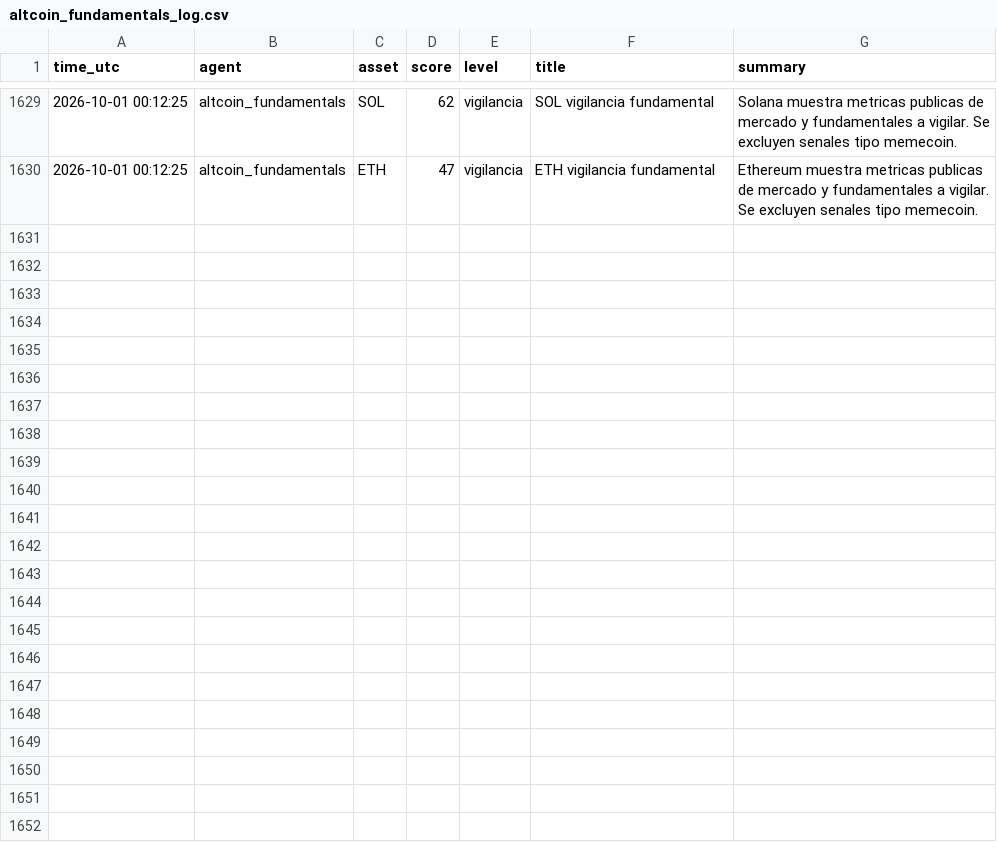
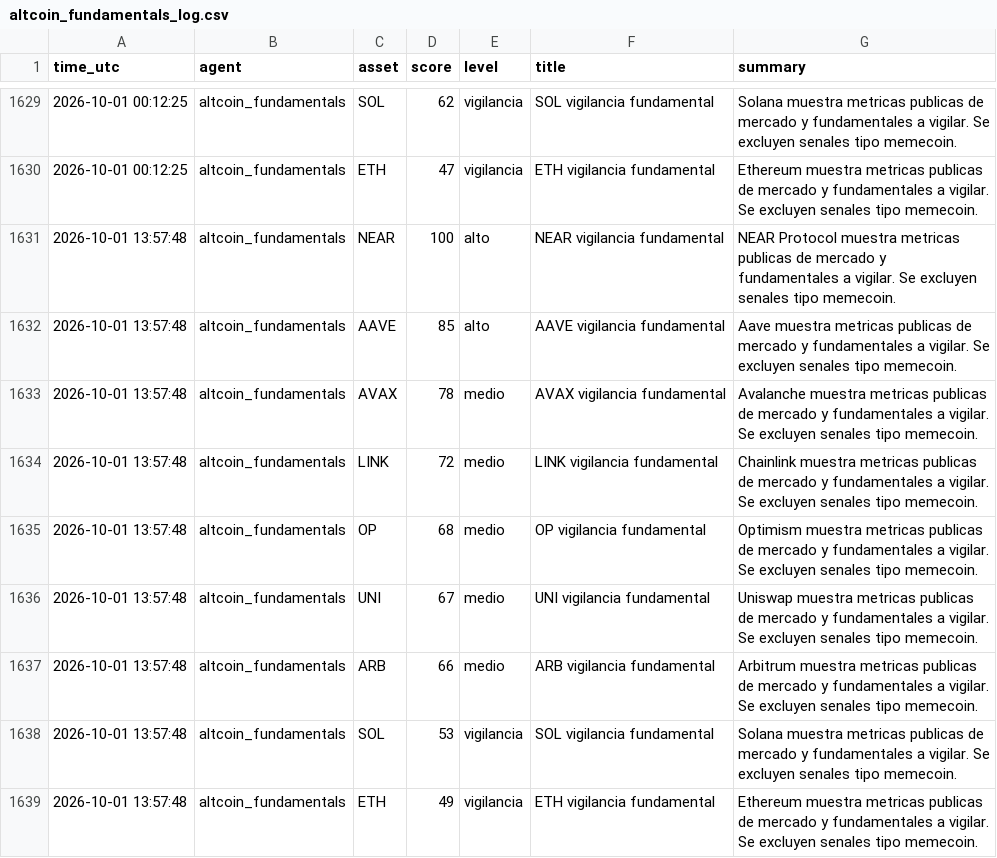
Before and after one commit to DiegoSR-git/market-signal-agent, a CSV file: altcoin_fundamentals_log.csv, drawn as a sheet; only a part is shown, gaps mark what is left out; the diff names each change by its address in the sheet, - before the commit and + after, or states it on an @@ line.

```diff
--- a/altcoin_fundamentals_log.csv
+++ b/altcoin_fundamentals_log.csv
+row 1631: 2026-10-01 13:57:48 | altcoin_fundamentals | NEAR | 100 | alto | NEAR vigilancia fundamental | NEAR Protocol muestra metricas publicas de mercado y fundamentales a vigilar. Se excluyen senales tipo memecoin.
+row 1632: 2026-10-01 13:57:48 | altcoin_fundamentals | AAVE | 85 | alto | AAVE vigilancia fundamental | Aave muestra metricas publicas de mercado y fundamentales a vigilar. Se excluyen senales tipo memecoin.
+row 1633: 2026-10-01 13:57:48 | altcoin_fundamentals | AVAX | 78 | medio | AVAX vigilancia fundamental | Avalanche muestra metricas publicas de mercado y fundamentales a vigilar. Se excluyen senales tipo memecoin.
+row 1634: 2026-10-01 13:57:48 | altcoin_fundamentals | LINK | 72 | medio | LINK vigilancia fundamental | Chainlink muestra metricas publicas de mercado y fundamentales a vigilar. Se excluyen senales tipo memecoin.
+row 1635: 2026-10-01 13:57:48 | altcoin_fundamentals | OP | 68 | medio | OP vigilancia fundamental | Optimism muestra metricas publicas de mercado y fundamentales a vigilar. Se excluyen senales tipo memecoin.
+row 1636: 2026-10-01 13:57:48 | altcoin_fundamentals | UNI | 67 | medio | UNI vigilancia fundamental | Uniswap muestra metricas publicas de mercado y fundamentales a vigilar. Se excluyen senales tipo memecoin.
+row 1637: 2026-10-01 13:57:48 | altcoin_fundamentals | ARB | 66 | medio | ARB vigilancia fundamental | Arbitrum muestra metricas publicas de mercado y fundamentales a vigilar. Se excluyen senales tipo memecoin.
+row 1638: 2026-10-01 13:57:48 | altcoin_fundamentals | SOL | 53 | vigilancia | SOL vigilancia fundamental | Solana muestra metricas publicas de mercado y fundamentales a vigilar. Se excluyen senales tipo memecoin.
+row 1639: 2026-10-01 13:57:48 | altcoin_fundamentals | ETH | 49 | vigilancia | ETH vigilancia fundamental | Ethereum muestra metricas publicas de mercado y fundamentales a vigilar. Se excluyen senales tipo memecoin.
```
Also changed, not shown: 5 other files.
